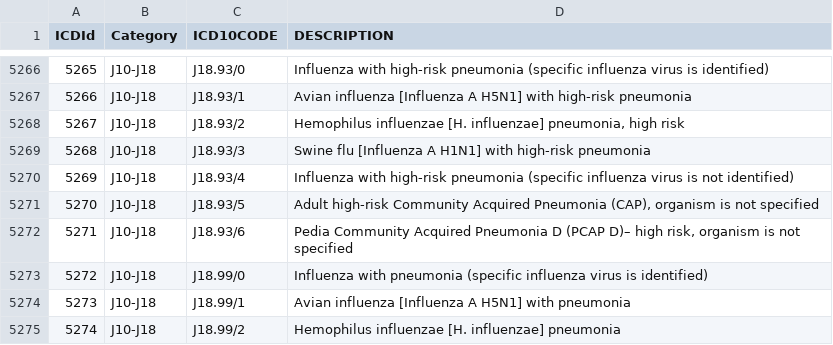
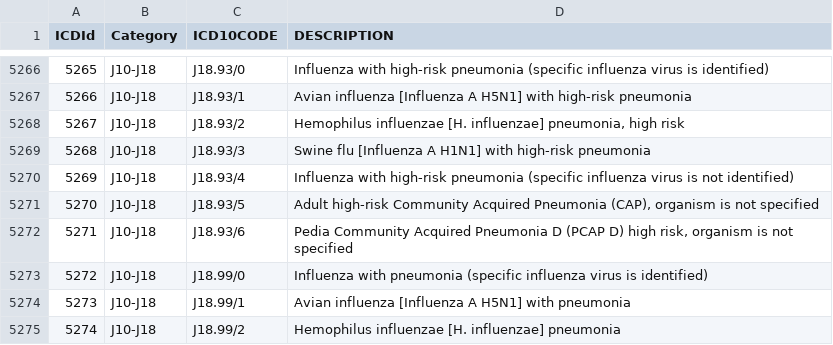
Before and after one commit to ffruylan03/GSIProject, a CSV file: ICD10.csv, drawn as a sheet; only a part is shown, gaps mark what is left out; the diff covers the shown part only; the diff names each change by its address in the sheet, - before the commit and + after, or states it on an @@ line.

```diff
--- a/ICD10.csv
+++ b/ICD10.csv
-D5272 (DESCRIPTION): …D (PCAP D)– high risk,…
+D5272 (DESCRIPTION): …D (PCAP D) high risk,…
```
Also changed, not shown: 2 added rows and 4 edited cells elsewhere in this file.
